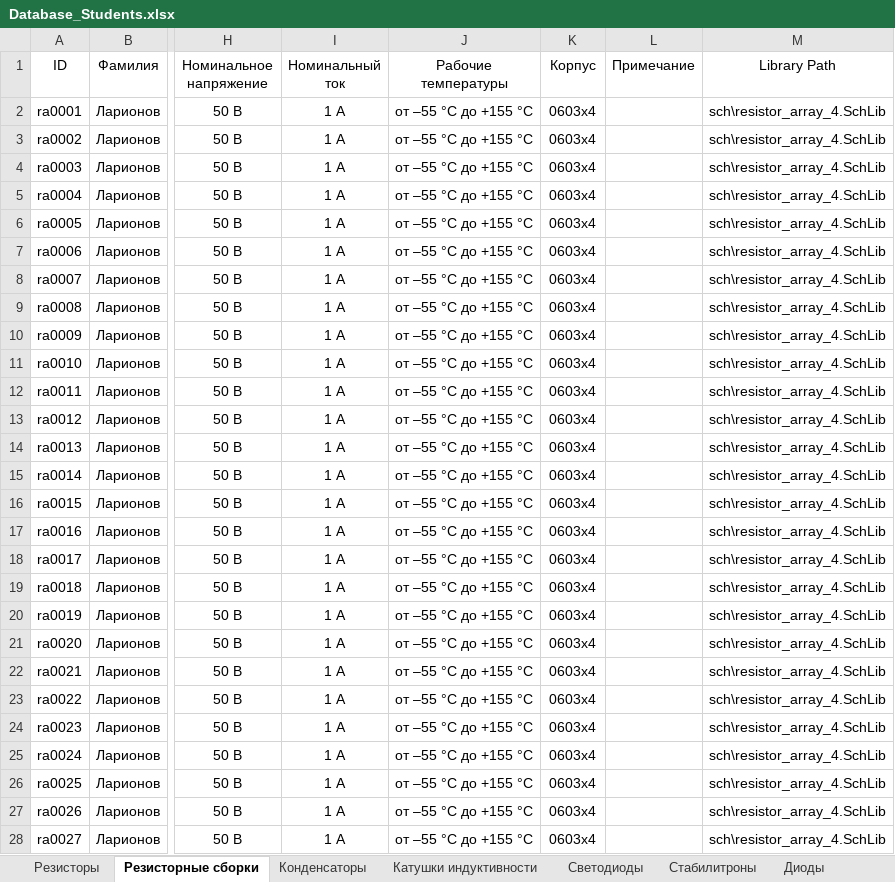
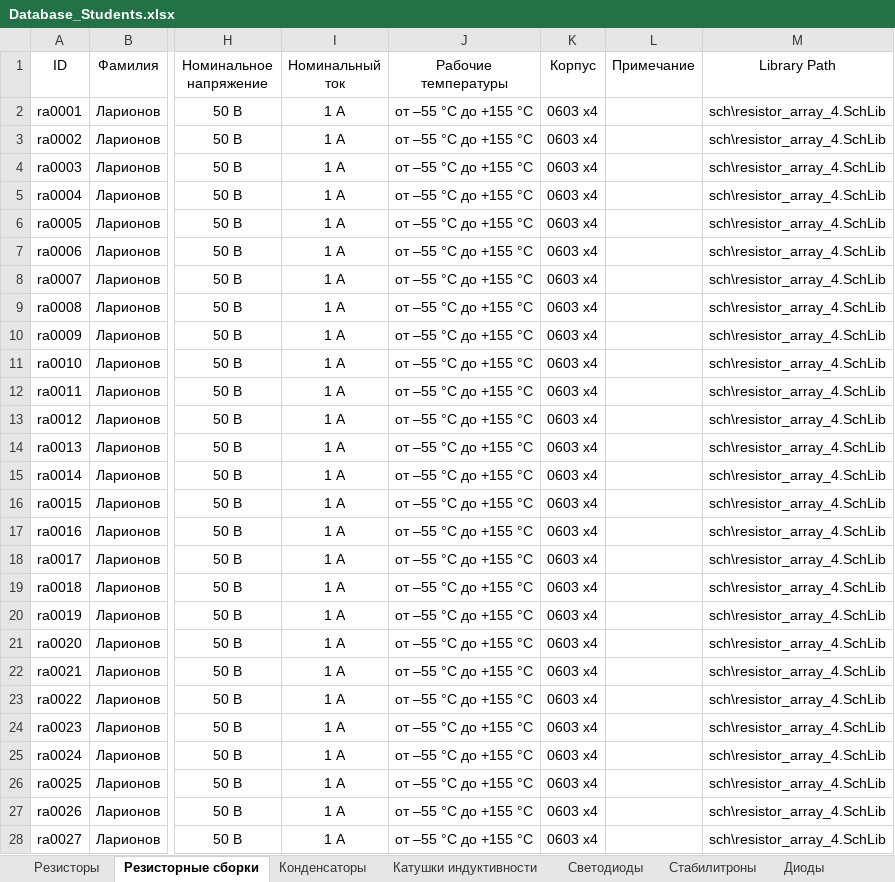
Before and after one commit to TonyCooT/Altium_BEng, an Excel workbook: library/Database_Students.xlsx, sheet Резисторные сборки, drawn as a sheet; only a part is shown, gaps mark what is left out; values as stored, in another font and other column widths than the file's, no borders; the diff covers the shown part only; the diff names each change by its address in the sheet, - before the commit and + after, or states it on an @@ line.

Commit message:
Заменил УГО ранее добавленных предохранителей и обновил часть других
Замена УГО с плавкого предохранителя на самовосстанавливающийся (терморезистор/термистор).
Переименование УГО светодиода и скрытие наименования у УГО резисторной сборки.

```diff
--- a/library/Database_Students.xlsx (sheet Резисторные сборки)
+++ b/library/Database_Students.xlsx (sheet Резисторные сборки)
-K2:K28 (Корпус): 0603x4
+K2:K28 (Корпус): 0603 x4
```
Also changed, not shown: 22 edited cells elsewhere in this sheet, sheet Светодиоды, sheet Предохранители, 4 other files.
